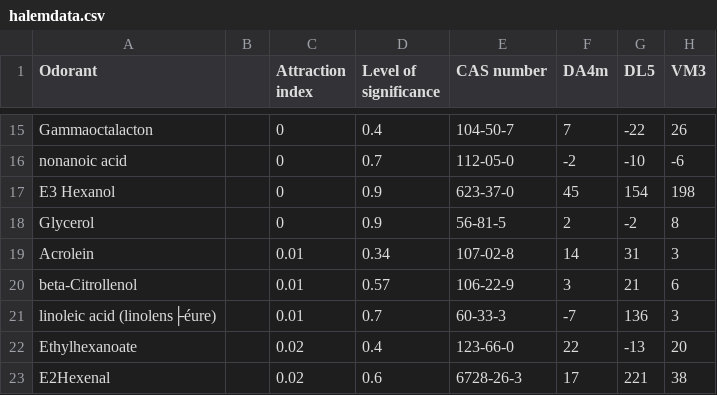
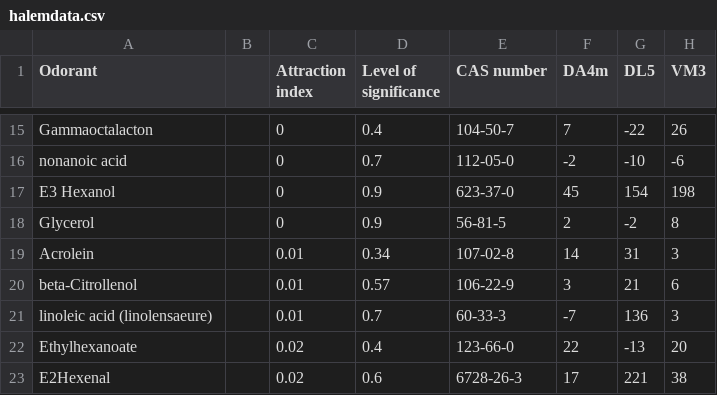
Before and after one commit to Huitzilo/olfactory, a CSV file: data/halemdata.csv, drawn as a sheet; only a part is shown, gaps mark what is left out; the diff names each change by its address in the sheet, - before the commit and + after, or states it on an @@ line.

Commit message:
bugfix: matrix had to be transposed before prediction bugfix: loading the data should be now possible in subdirs code: refactored forward selection code: simplified toolbox code: introduced DoOR data class code: code formatting and docu code: renamed stepwiseregression.py to forwardselection.py

```diff
--- a/data/halemdata.csv
+++ b/data/halemdata.csv
-A21 (Odorant): linoleic acid (linolens├éure)
+A21 (Odorant): linoleic acid (linolensaeure)
```
Also changed, not shown: 35 other files.
